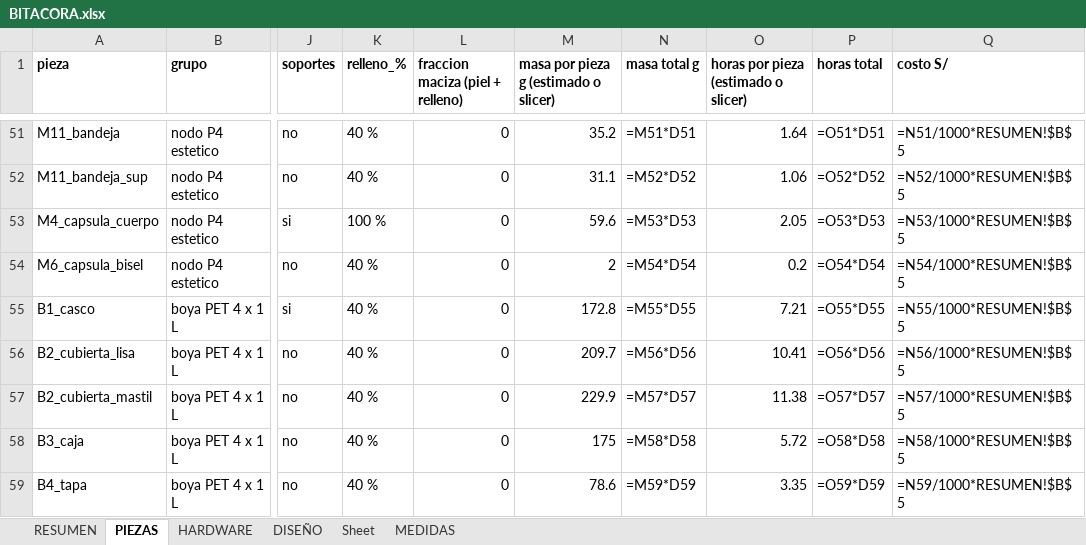
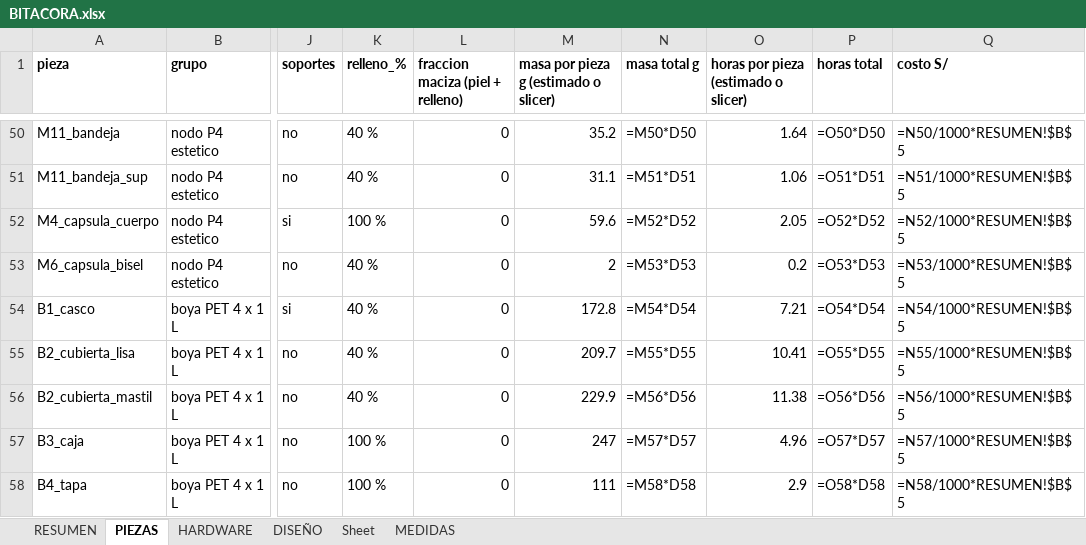
Before and after one commit to Joseph-L-Q/PI_Equipo_02, an Excel workbook: Proyecto/MóduloMecánico/salida/simple/BITACORA.xlsx, sheet PIEZAS, drawn as a sheet; only a part is shown, gaps mark what is left out; values as stored, in another font and other column widths than the file's, no borders; formulas without a stored value are shown as written; addresses are those after the commit; the diff covers the shown part only; the diff names each change by its address in the sheet, - before the commit and + after, or states it on an @@ line.

```diff
--- a/Proyecto/MóduloMecánico/salida/simple/BITACORA.xlsx (sheet PIEZAS)
+++ b/Proyecto/MóduloMecánico/salida/simple/BITACORA.xlsx (sheet PIEZAS)
-N50 (masa total g): =M51*D51
+N50 (masa total g): =M50*D50
-P50 (horas total): =O51*D51
+P50 (horas total): =O50*D50
-Q50 (costo S/): =N51/1000*RESUMEN!$B$5
+Q50 (costo S/): =N50/1000*RESUMEN!$B$5
-N51 (masa total g): =M52*D52
+N51 (masa total g): =M51*D51
-P51 (horas total): =O52*D52
+P51 (horas total): =O51*D51
-Q51 (costo S/): =N52/1000*RESUMEN!$B$5
+Q51 (costo S/): =N51/1000*RESUMEN!$B$5
-N52 (masa total g): =M53*D53
+N52 (masa total g): =M52*D52
-P52 (horas total): =O53*D53
+P52 (horas total): =O52*D52
-Q52 (costo S/): =N53/1000*RESUMEN!$B$5
+Q52 (costo S/): =N52/1000*RESUMEN!$B$5
-N53 (masa total g): =M54*D54
+N53 (masa total g): =M53*D53
-P53 (horas total): =O54*D54
+P53 (horas total): =O53*D53
-Q53 (costo S/): =N54/1000*RESUMEN!$B$5
+Q53 (costo S/): =N53/1000*RESUMEN!$B$5
-N54 (masa total g): =M55*D55
+N54 (masa total g): =M54*D54
-P54 (horas total): =O55*D55
+P54 (horas total): =O54*D54
-Q54 (costo S/): =N55/1000*RESUMEN!$B$5
+Q54 (costo S/): =N54/1000*RESUMEN!$B$5
-N55 (masa total g): =M56*D56
+N55 (masa total g): =M55*D55
-P55 (horas total): =O56*D56
+P55 (horas total): =O55*D55
-Q55 (costo S/): =N56/1000*RESUMEN!$B$5
+Q55 (costo S/): =N55/1000*RESUMEN!$B$5
-N56 (masa total g): =M57*D57
+N56 (masa total g): =M56*D56
-P56 (horas total): =O57*D57
+P56 (horas total): =O56*D56
-Q56 (costo S/): =N57/1000*RESUMEN!$B$5
+Q56 (costo S/): =N56/1000*RESUMEN!$B$5
-K57:K58 (relleno_%): 40 %
+K57:K58 (relleno_%): 100 %
-M57: 175
+M57: 247
-N57 (masa total g): =M58*D58
+N57 (masa total g): =M57*D57
-O57: 5.72
+O57: 4.96
-P57 (horas total): =O58*D58
+P57 (horas total): =O57*D57
-Q57 (costo S/): =N58/1000*RESUMEN!$B$5
+Q57 (costo S/): =N57/1000*RESUMEN!$B$5
-M58: 78.6
+M58: 111
-N58 (masa total g): =M59*D59
+N58 (masa total g): =M58*D58
-O58: 3.35
+O58: 2.9
-P58 (horas total): =O59*D59
+P58 (horas total): =O58*D58
-Q58 (costo S/): =N59/1000*RESUMEN!$B$5
+Q58 (costo S/): =N58/1000*RESUMEN!$B$5
```
Also changed, not shown: 1 removed row and 69 edited cells elsewhere in this sheet, sheet HARDWARE, 44 other files.
